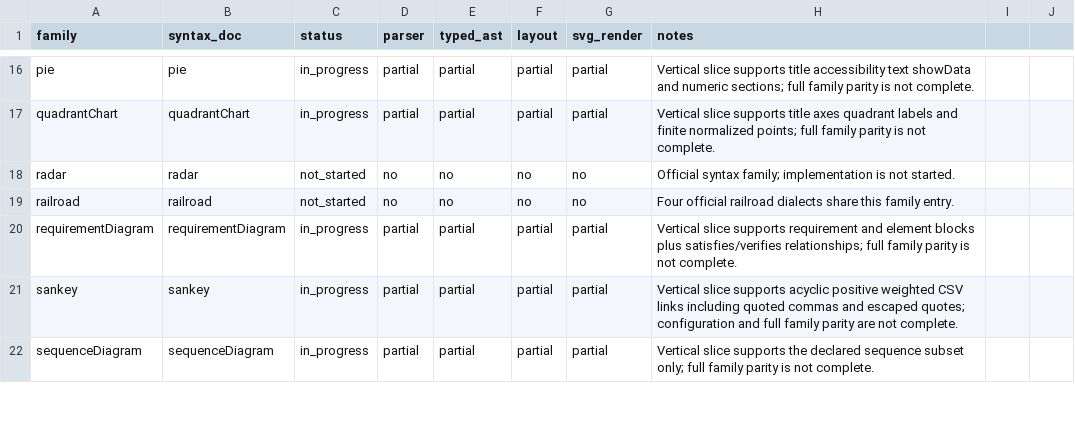
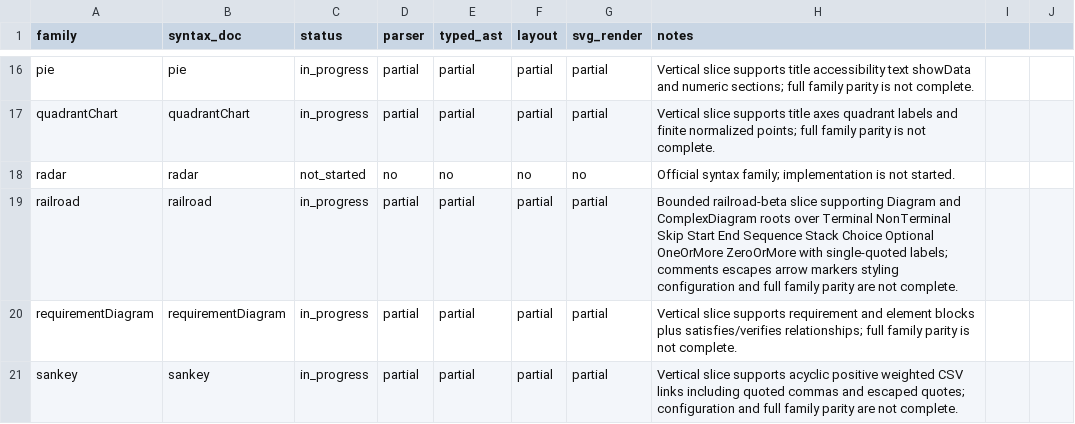
Before and after one commit to botiverse/mermaid-native, a CSV file: compatibility/diagram-families.csv, drawn as a sheet; only a part is shown, gaps mark what is left out; the shorter side is filled out with more unchanged rows.

Commit message:
Railroad bounded slice
Merge exact railroad implementation after Hosted SUCCESS and independent FINAL GO.

```diff
--- a/compatibility/diagram-families.csv
+++ b/compatibility/diagram-families.csv
@@ -18,3 +18,3 @@ quadrantChart,quadrantChart,in_progress,partial,partial,partial,partial,Vertical
 radar,radar,not_started,no,no,no,no,Official syntax family; implementation is not started.
-railroad,railroad,not_started,no,no,no,no,Four official railroad dialects share this family entry.
+railroad,railroad,in_progress,partial,partial,partial,partial,Bounded railroad-beta slice supporting Diagram and ComplexDiagram roots over Terminal NonTerminal Skip Start End Sequence Stack Choice Optional OneOrMore ZeroOrMore with single-quoted labels; comments escapes arrow markers styling configuration and full family parity are not complete.
 requirementDiagram,requirementDiagram,in_progress,partial,partial,partial,partial,Vertical slice supports requirement and element blocks plus satisfies/verifies relationships; full family parity is not complete.
```
Also changed, not shown: 9 other files.
